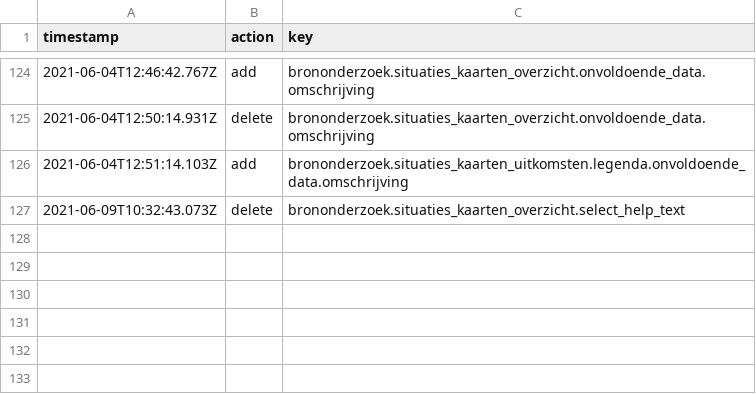
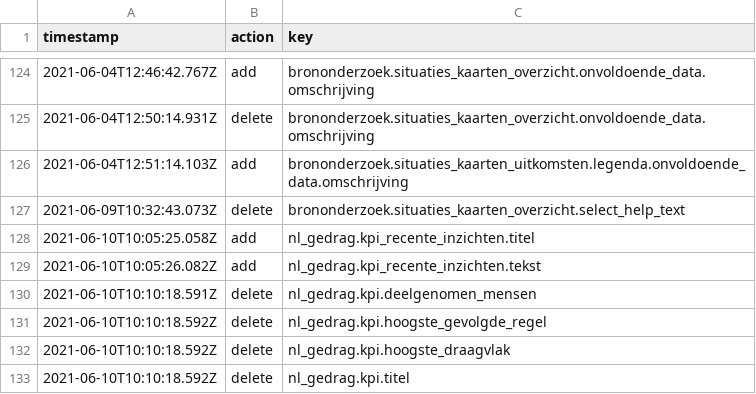
Before and after one commit to jorrikklijnsma/nl-covid19-data-dashboard, a CSV file: packages/cms/src/lokalize/key-mutations.csv, drawn as a sheet; only a part is shown, gaps mark what is left out.

Commit message:
Fix NL behavior introduction variable soup (#2977)
* Workin progress behavior data

* Fix behavior introduction variable soup

Co-authored-by: K <73584448+VWSCoronaDashboard10@users.noreply.github.com>

```diff
--- a/packages/cms/src/lokalize/key-mutations.csv
+++ b/packages/cms/src/lokalize/key-mutations.csv
@@ -127 +127,7 @@ timestamp,action,key
 2021-06-09T10:32:43.073Z,delete,brononderzoek.situaties_kaarten_overzicht.select_help_text
+2021-06-10T10:05:25.058Z,add,nl_gedrag.kpi_recente_inzichten.titel
+2021-06-10T10:05:26.082Z,add,nl_gedrag.kpi_recente_inzichten.tekst
+2021-06-10T10:10:18.591Z,delete,nl_gedrag.kpi.deelgenomen_mensen
+2021-06-10T10:10:18.592Z,delete,nl_gedrag.kpi.hoogste_gevolgde_regel
+2021-06-10T10:10:18.592Z,delete,nl_gedrag.kpi.hoogste_draagvlak
+2021-06-10T10:10:18.592Z,delete,nl_gedrag.kpi.titel
```
Also changed, not shown: 1 other file.
